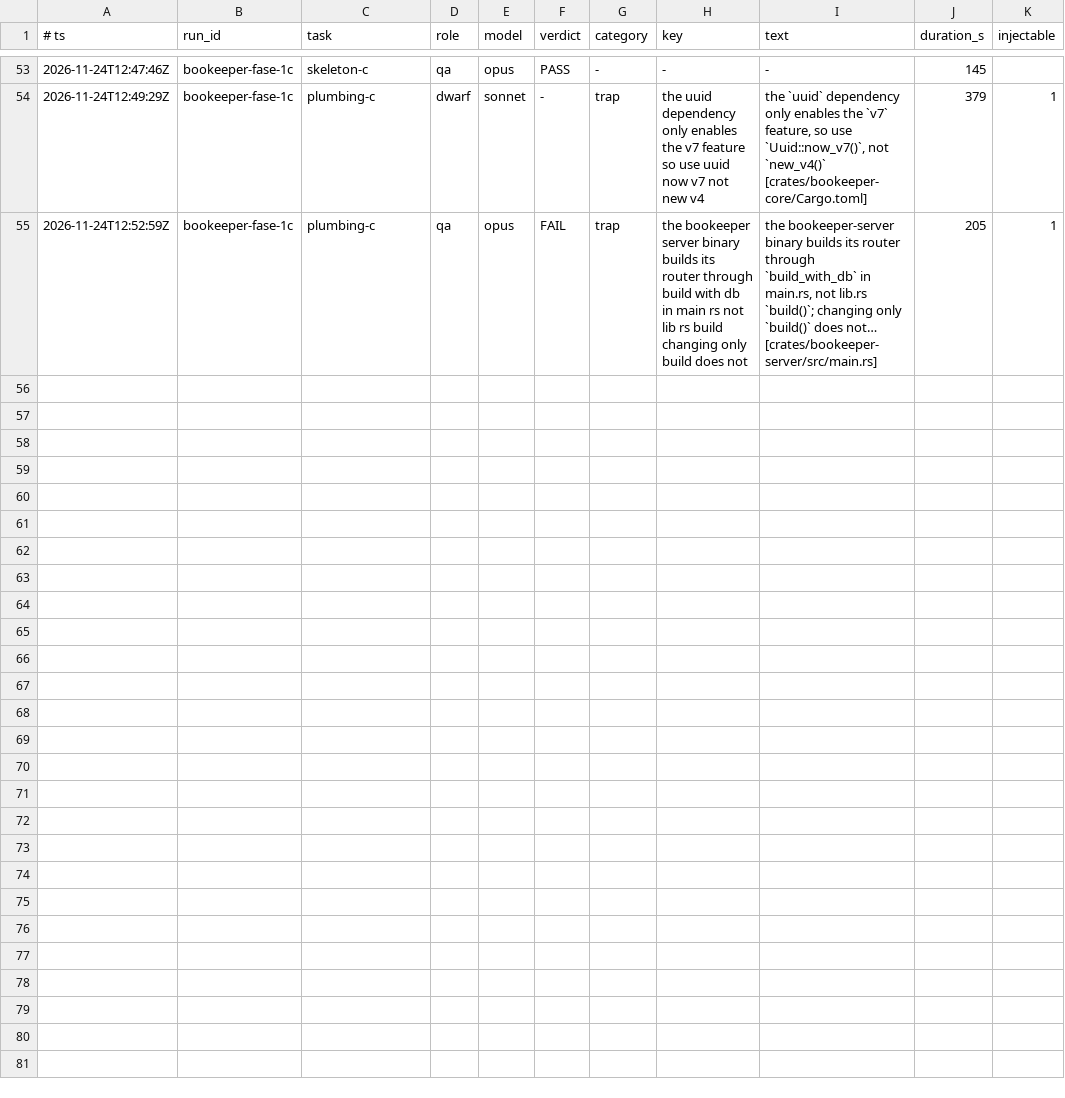
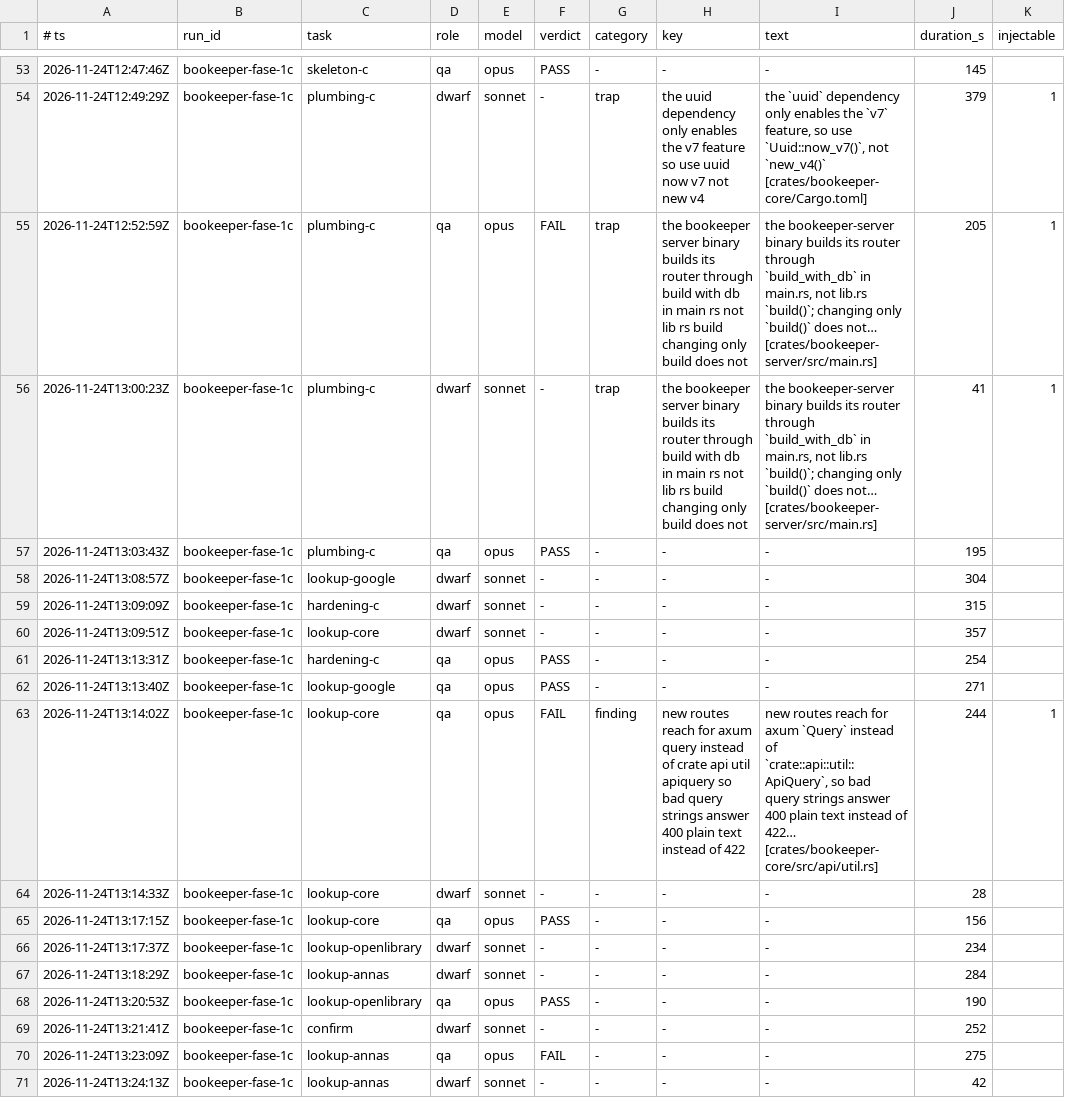
Before and after one commit to Bardugo624/Bookeeper-Neo, a TSV file: .forge/ledger.tsv, drawn as a sheet; only a part is shown, gaps mark what is left out.

```diff
--- a/.forge/ledger.tsv
+++ b/.forge/ledger.tsv
@@ -55 +55,17 @@
 2026-11-24T12:52:59Z	bookeeper-fase-1c	plumbing-c	qa	opus	FAIL	trap	the bookeeper server binary builds its router through build with db in main rs not lib rs build changing only build does not	the bookeeper-server binary builds its router through `build_with_db` in main.rs, not lib.rs `build()`; changing only `build()` does not… [crates/bookeeper-server/src/main.rs]	205	1
+2026-11-24T13:00:23Z	bookeeper-fase-1c	plumbing-c	dwarf	sonnet	-	trap	the bookeeper server binary builds its router through build with db in main rs not lib rs build changing only build does not	the bookeeper-server binary builds its router through `build_with_db` in main.rs, not lib.rs `build()`; changing only `build()` does not… [crates/bookeeper-server/src/main.rs]	41	1
+2026-11-24T13:03:43Z	bookeeper-fase-1c	plumbing-c	qa	opus	PASS	-	-	-	195
+2026-11-24T13:08:57Z	bookeeper-fase-1c	lookup-google	dwarf	sonnet	-	-	-	-	304
+2026-11-24T13:09:09Z	bookeeper-fase-1c	hardening-c	dwarf	sonnet	-	-	-	-	315
+2026-11-24T13:09:51Z	bookeeper-fase-1c	lookup-core	dwarf	sonnet	-	-	-	-	357
+2026-11-24T13:13:31Z	bookeeper-fase-1c	hardening-c	qa	opus	PASS	-	-	-	254
+2026-11-24T13:13:40Z	bookeeper-fase-1c	lookup-google	qa	opus	PASS	-	-	-	271
+2026-11-24T13:14:02Z	bookeeper-fase-1c	lookup-core	qa	opus	FAIL	finding	new routes reach for axum query instead of crate api util apiquery so bad query strings answer 400 plain text instead of 422	new routes reach for axum `Query` instead of `crate::api::util::ApiQuery`, so bad query strings answer 400 plain text instead of 422… [crates/bookeeper-core/src/api/util.rs]	244	1
+2026-11-24T13:14:33Z	bookeeper-fase-1c	lookup-core	dwarf	sonnet	-	-	-	-	28
+2026-11-24T13:17:15Z	bookeeper-fase-1c	lookup-core	qa	opus	PASS	-	-	-	156
+2026-11-24T13:17:37Z	bookeeper-fase-1c	lookup-openlibrary	dwarf	sonnet	-	-	-	-	234
+2026-11-24T13:18:29Z	bookeeper-fase-1c	lookup-annas	dwarf	sonnet	-	-	-	-	284
+2026-11-24T13:20:53Z	bookeeper-fase-1c	lookup-openlibrary	qa	opus	PASS	-	-	-	190
+2026-11-24T13:21:41Z	bookeeper-fase-1c	confirm	dwarf	sonnet	-	-	-	-	252
+2026-11-24T13:23:09Z	bookeeper-fase-1c	lookup-annas	qa	opus	FAIL	-	-	-	275
+2026-11-24T13:24:13Z	bookeeper-fase-1c	lookup-annas	dwarf	sonnet	-	-	-	-	42
```
Also changed, not shown: docs/forge/fase-1c/tasks.tsv, 3 other files.
